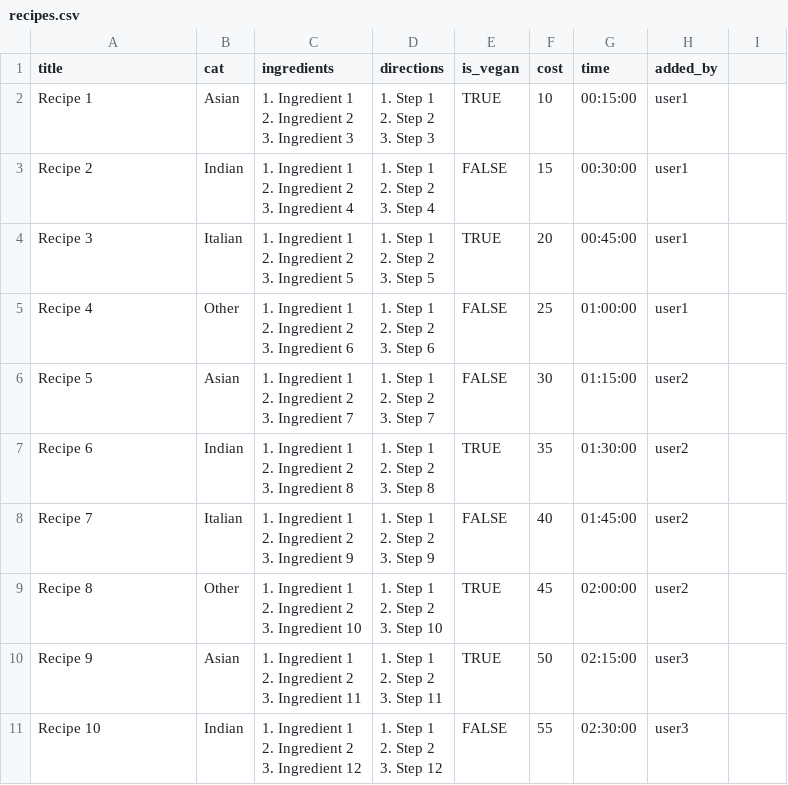
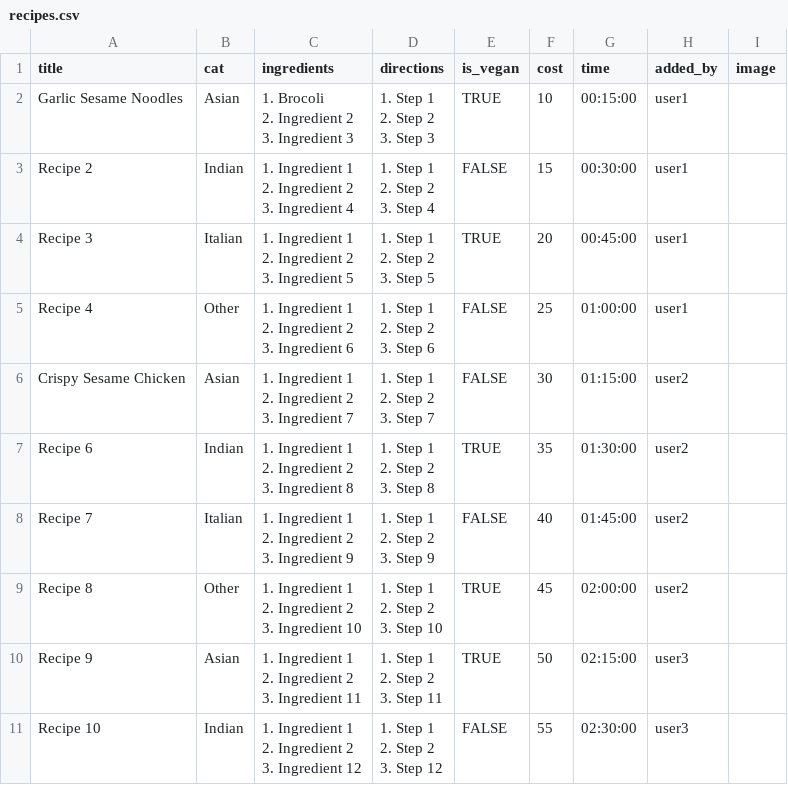
Before and after one commit to LewisTrundle/ratemyrecipe, a CSV file: recipes.csv, drawn as a sheet; only a part is shown; ↵ is a line break in a cell; the diff names each change by its address in the sheet, - before the commit and + after, or states it on an @@ line.

```diff
--- a/recipes.csv
+++ b/recipes.csv
-I1: (empty)
+I1: image
-A2 (title): Recipe 1
+A2 (title): Garlic Sesame Noodles
-C2 (ingredients): 1. Ingredient 1 ↵ 2. Ingredient 2 ↵ 3. Ingredient 3
+C2 (ingredients): 1. Brocoli ↵ 2. Ingredient 2 ↵ 3. Ingredient 3
-A6 (title): Recipe 5
+A6 (title): Crispy Sesame Chicken
```
Also changed, not shown: 15 other files.
